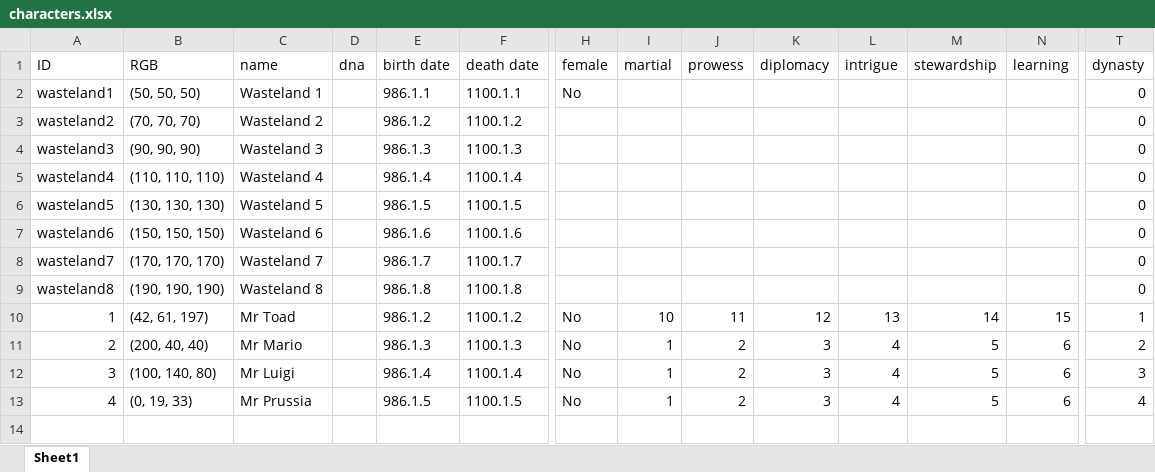
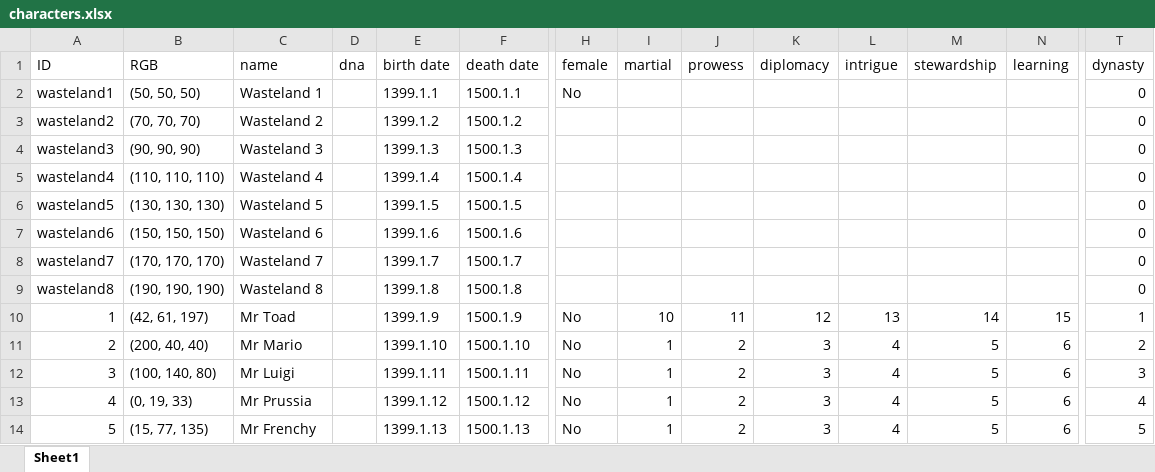
Before and after one commit to EmperorPenguin117/EP_ImperatorProvinceOrganizer, an Excel workbook: src/Input_Files/characters.xlsx, sheet Sheet1, drawn as a sheet; only a part is shown, gaps mark what is left out; values as stored, in another font and other column widths than the file's, no borders; rows hold the shown columns only; the diff names each change by its address in the sheet, - before the commit and + after, or states it on an @@ line.

```diff
--- a/src/Input_Files/characters.xlsx (sheet Sheet1)
+++ b/src/Input_Files/characters.xlsx (sheet Sheet1)
-E2 (birth date): 986.1.1
+E2 (birth date): 1399.1.1
-F2 (death date): 1100.1.1
+F2 (death date): 1500.1.1
-E3 (birth date): 986.1.2
+E3 (birth date): 1399.1.2
-F3 (death date): 1100.1.2
+F3 (death date): 1500.1.2
-E4 (birth date): 986.1.3
+E4 (birth date): 1399.1.3
-F4 (death date): 1100.1.3
+F4 (death date): 1500.1.3
-E5 (birth date): 986.1.4
+E5 (birth date): 1399.1.4
-F5 (death date): 1100.1.4
+F5 (death date): 1500.1.4
-E6 (birth date): 986.1.5
+E6 (birth date): 1399.1.5
-F6 (death date): 1100.1.5
+F6 (death date): 1500.1.5
-E7 (birth date): 986.1.6
+E7 (birth date): 1399.1.6
-F7 (death date): 1100.1.6
+F7 (death date): 1500.1.6
-E8 (birth date): 986.1.7
+E8 (birth date): 1399.1.7
-F8 (death date): 1100.1.7
+F8 (death date): 1500.1.7
-E9 (birth date): 986.1.8
+E9 (birth date): 1399.1.8
-F9 (death date): 1100.1.8
+F9 (death date): 1500.1.8
-E10 (birth date): 986.1.2
+E10 (birth date): 1399.1.9
-F10 (death date): 1100.1.2
+F10 (death date): 1500.1.9
-E11 (birth date): 986.1.3
+E11 (birth date): 1399.1.10
-F11 (death date): 1100.1.3
+F11 (death date): 1500.1.10
-E12 (birth date): 986.1.4
+E12 (birth date): 1399.1.11
-F12 (death date): 1100.1.4
+F12 (death date): 1500.1.11
-E13 (birth date): 986.1.5
+E13 (birth date): 1399.1.12
-F13 (death date): 1100.1.5
+F13 (death date): 1500.1.12
+row 14: 5 | (15, 77, 135) | Mr Frenchy |  | 1399.1.13 | 1500.1.13 | No | 1 | 2 | 3 | 4 | 5 | 6 | 5
```
Also changed, not shown: src/Input_Files/cultures.xlsx, src/Input_Files/religions.xlsx, 16 other files.
